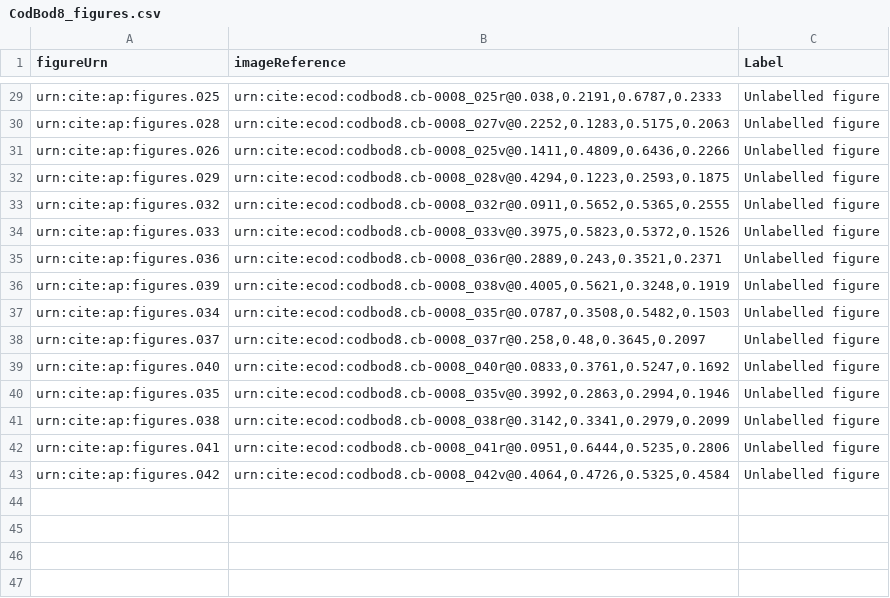
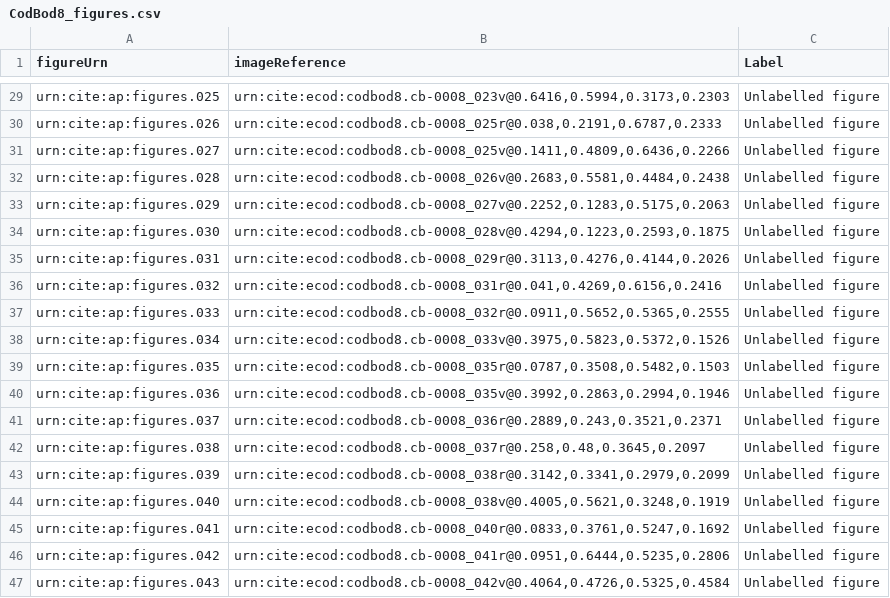
Before and after one commit to DocTaz/archimedes-hc, a CSV file: collections/CodBod8_figures.csv, drawn as a sheet; only a part is shown, gaps mark what is left out; removed rows and columns are numbered as before the commit, all else as after; the diff covers the shown part only; the diff names each change by its address in the sheet, - before the commit and + after, or states it on an @@ line.

Commit message:
Organized rows and added a new figure 15 (adjusted IDs that followed) because figure had not been imaged

```diff
--- a/collections/CodBod8_figures.csv
+++ b/collections/CodBod8_figures.csv
-B29 (imageReference): urn:cite:ecod:codbod8.cb-0008_025r@0.038,0.2191,0.6787,0.2333
+B29 (imageReference): urn:cite:ecod:codbod8.cb-0008_023v@0.6416,0.5994,0.3173,0.2303
-row 30: urn:cite:ap:figures.028 | urn:cite:ecod:codbod8.cb-0008_027v@0.2252,0.1283,0.5175,0.2063 | Unlabelled figure
-B30 (imageReference): urn:cite:ecod:codbod8.cb-0008_025v@0.1411,0.4809,0.6436,0.2266
+B30 (imageReference): urn:cite:ecod:codbod8.cb-0008_025r@0.038,0.2191,0.6787,0.2333
+row 31: urn:cite:ap:figures.027 | urn:cite:ecod:codbod8.cb-0008_025v@0.1411,0.4809,0.6436,0.2266 | Unlabelled figure
+row 32: urn:cite:ap:figures.028 | urn:cite:ecod:codbod8.cb-0008_026v@0.2683,0.5581,0.4484,0.2438 | Unlabelled figure
-B33 (imageReference): urn:cite:ecod:codbod8.cb-0008_028v@0.4294,0.1223,0.2593,0.1875
+B33 (imageReference): urn:cite:ecod:codbod8.cb-0008_027v@0.2252,0.1283,0.5175,0.2063
+row 34: urn:cite:ap:figures.030 | urn:cite:ecod:codbod8.cb-0008_028v@0.4294,0.1223,0.2593,0.1875 | Unlabelled figure
+row 35: urn:cite:ap:figures.031 | urn:cite:ecod:codbod8.cb-0008_029r@0.3113,0.4276,0.4144,0.2026 | Unlabelled figure
-B36 (imageReference): urn:cite:ecod:codbod8.cb-0008_032r@0.0911,0.5652,0.5365,0.2555
+B36 (imageReference): urn:cite:ecod:codbod8.cb-0008_031r@0.041,0.4269,0.6156,0.2416
-B37 (imageReference): urn:cite:ecod:codbod8.cb-0008_033v@0.3975,0.5823,0.5372,0.1526
+B37 (imageReference): urn:cite:ecod:codbod8.cb-0008_032r@0.0911,0.5652,0.5365,0.2555
+row 38: urn:cite:ap:figures.034 | urn:cite:ecod:codbod8.cb-0008_033v@0.3975,0.5823,0.5372,0.1526 | Unlabelled figure
+row 39: urn:cite:ap:figures.035 | urn:cite:ecod:codbod8.cb-0008_035r@0.0787,0.3508,0.5482,0.1503 | Unlabelled figure
-B40 (imageReference): urn:cite:ecod:codbod8.cb-0008_036r@0.2889,0.243,0.3521,0.2371
+B40 (imageReference): urn:cite:ecod:codbod8.cb-0008_035v@0.3992,0.2863,0.2994,0.1946
-row 36: urn:cite:ap:figures.039 | urn:cite:ecod:codbod8.cb-0008_038v@0.4005,0.5621,0.3248,0.1919 | Unlabelled figure
-row 37: urn:cite:ap:figures.034 | urn:cite:ecod:codbod8.cb-0008_035r@0.0787,0.3508,0.5482,0.1503 | Unlabelled figure
-B41 (imageReference): urn:cite:ecod:codbod8.cb-0008_037r@0.258,0.48,0.3645,0.2097
+B41 (imageReference): urn:cite:ecod:codbod8.cb-0008_036r@0.2889,0.243,0.3521,0.2371
+row 42: urn:cite:ap:figures.038 | urn:cite:ecod:codbod8.cb-0008_037r@0.258,0.48,0.3645,0.2097 | Unlabelled figure
+row 43: urn:cite:ap:figures.039 | urn:cite:ecod:codbod8.cb-0008_038r@0.3142,0.3341,0.2979,0.2099 | Unlabelled figure
-B44 (imageReference): urn:cite:ecod:codbod8.cb-0008_040r@0.0833,0.3761,0.5247,0.1692
+B44 (imageReference): urn:cite:ecod:codbod8.cb-0008_038v@0.4005,0.5621,0.3248,0.1919
-row 40: urn:cite:ap:figures.035 | urn:cite:ecod:codbod8.cb-0008_035v@0.3992,0.2863,0.2994,0.1946 | Unlabelled figure
-row 41: urn:cite:ap:figures.038 | urn:cite:ecod:codbod8.cb-0008_038r@0.3142,0.3341,0.2979,0.2099 | Unlabelled figure
-B45 (imageReference): urn:cite:ecod:codbod8.cb-0008_041r@0.0951,0.6444,0.5235,0.2806
+B45 (imageReference): urn:cite:ecod:codbod8.cb-0008_040r@0.0833,0.3761,0.5247,0.1692
-B46 (imageReference): urn:cite:ecod:codbod8.cb-0008_042v@0.4064,0.4726,0.5325,0.4584
+B46 (imageReference): urn:cite:ecod:codbod8.cb-0008_041r@0.0951,0.6444,0.5235,0.2806
+row 47: urn:cite:ap:figures.043 | urn:cite:ecod:codbod8.cb-0008_042v@0.4064,0.4726,0.5325,0.4584 | Unlabelled figure
```
Also changed, not shown: 4 added rows, 4 removed rows, 4 moved rows and 14 edited cells elsewhere in this file.
